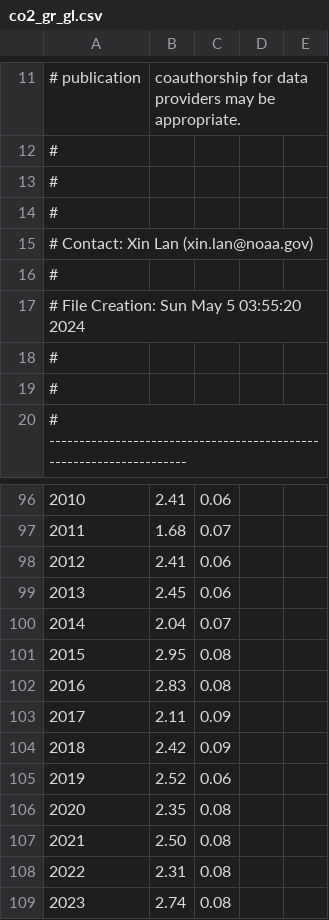
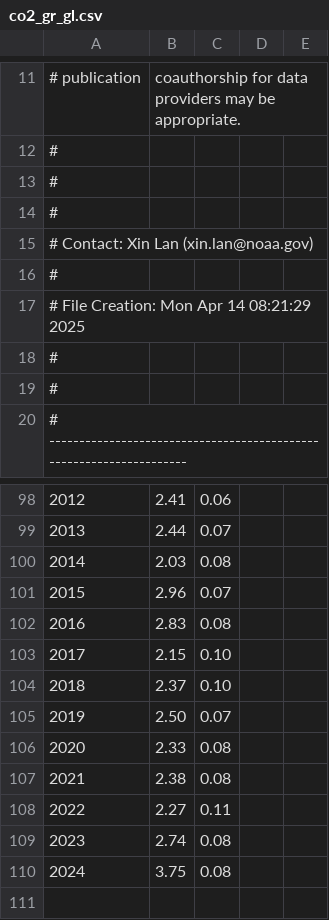
Before and after one commit to shanewhi/world-energy-data, a CSV file: co2_gr_gl.csv, drawn as a sheet; only a part is shown, gaps mark what is left out; removed rows and columns are numbered as before the commit, all else as after; the diff covers the shown part only; the diff names each change by its address in the sheet, - before the commit and + after, or states it on an @@ line.

```diff
--- a/co2_gr_gl.csv
+++ b/co2_gr_gl.csv
@@ column A renumbered between rows 17 and 106 @@
-B99: 1.68
+B99: 2.44
-row 98: 2012 | 2.41 | 0.06
-row 99: 2013 | 2.45 | 0.06
-row 100: 2014 | 2.04 | 0.07
-B100: 2.95
+B100: 2.03
+row 101: 2015 | 2.96 | 0.07
-row 103: 2017 | 2.11 | 0.09
-row 104: 2018 | 2.42 | 0.09
-row 105: 2019 | 2.52 | 0.06
-row 106: 2020 | 2.35 | 0.08
+row 103: 2017 | 2.15 | 0.10
+row 104: 2018 | 2.37 | 0.10
-C105: 0.08
+C105: 0.07
-B106: 2.31
+B106: 2.33
+row 107: 2021 | 2.38 | 0.08
+row 108: 2022 | 2.27 | 0.11
+row 110: 2024 | 3.75 | 0.08
```
Also changed, not shown: 12 added rows, 10 removed rows and 11 edited cells elsewhere in this file, co2_annmean_gl.csv.
